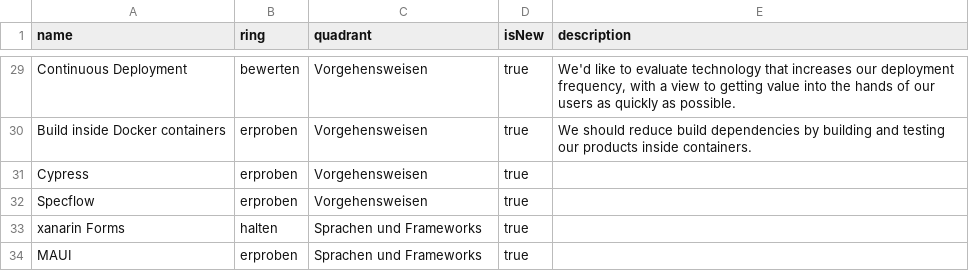
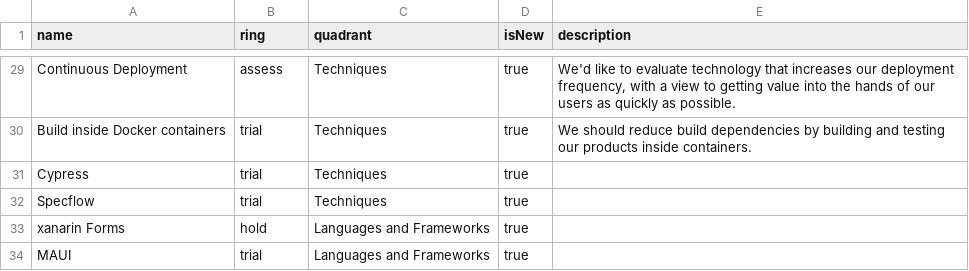
Before and after one commit to xappido/techradar, a CSV file: xpdo-tech-radar.csv, drawn as a sheet; only a part is shown, gaps mark what is left out; the diff covers the shown part only; the diff names each change by its address in the sheet, - before the commit and + after, or states it on an @@ line.

```diff
--- a/xpdo-tech-radar.csv
+++ b/xpdo-tech-radar.csv
-B29 (ring): bewerten
+B29 (ring): assess
-C29:C32 (quadrant): Vorgehensweisen
+C29:C32 (quadrant): Techniques
-B30:B32 (ring): erproben
+B30:B32 (ring): trial
-B33 (ring): halten
+B33 (ring): hold
-C33:C34 (quadrant): Sprachen und Frameworks
+C33:C34 (quadrant): Languages and Frameworks
-B34 (ring): erproben
+B34 (ring): trial
```
Also changed, not shown: 45 edited cells elsewhere in this file.
